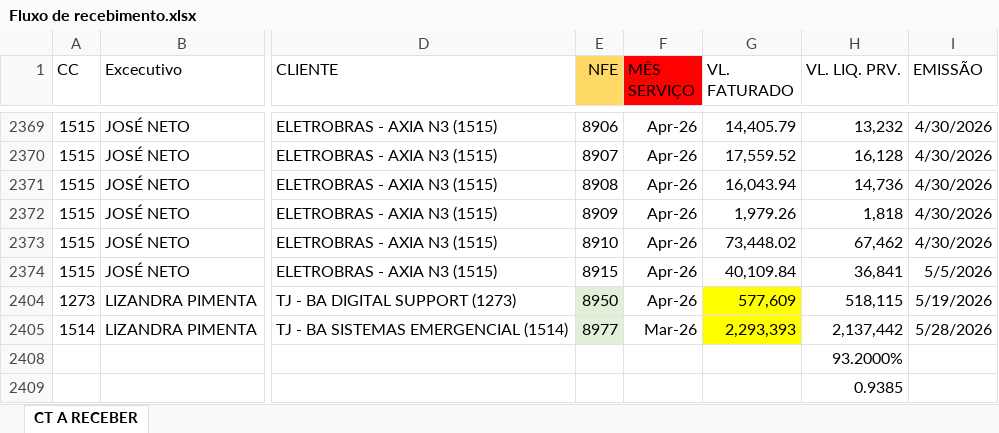
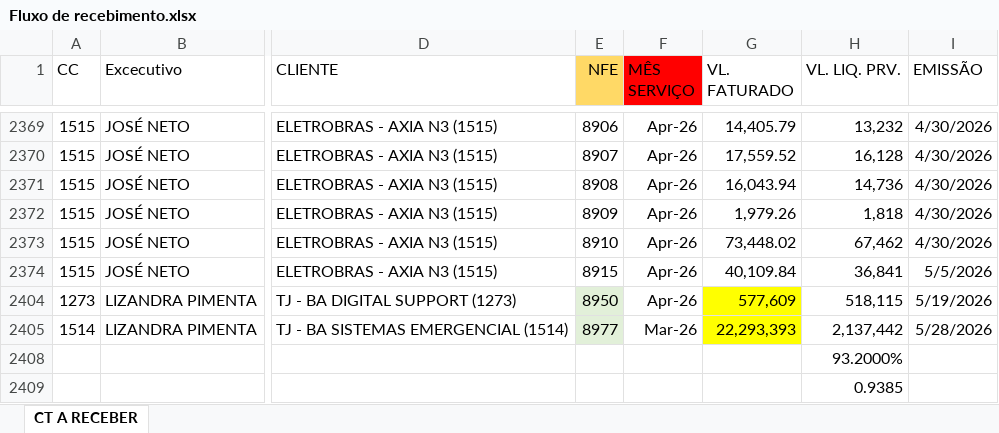
Before and after one commit to vitor-esteves-Bra/solutis-dashboard, an Excel workbook: data/Fluxo de recebimento.xlsx, sheet CT A RECEBER, drawn as a sheet; only a part is shown, gaps mark what is left out; values as stored, in another font and other column widths than the file's, no borders; conditional formats and table styles not drawn; the diff names each change by its address in the sheet, - before the commit and + after, or states it on an @@ line.

Commit message:
Add files via upload

```diff
--- a/data/Fluxo de recebimento.xlsx (sheet CT A RECEBER)
+++ b/data/Fluxo de recebimento.xlsx (sheet CT A RECEBER)
-G2405 (VL. FATURADO): 2,293,393
+G2405 (VL. FATURADO): 22,293,393
```
